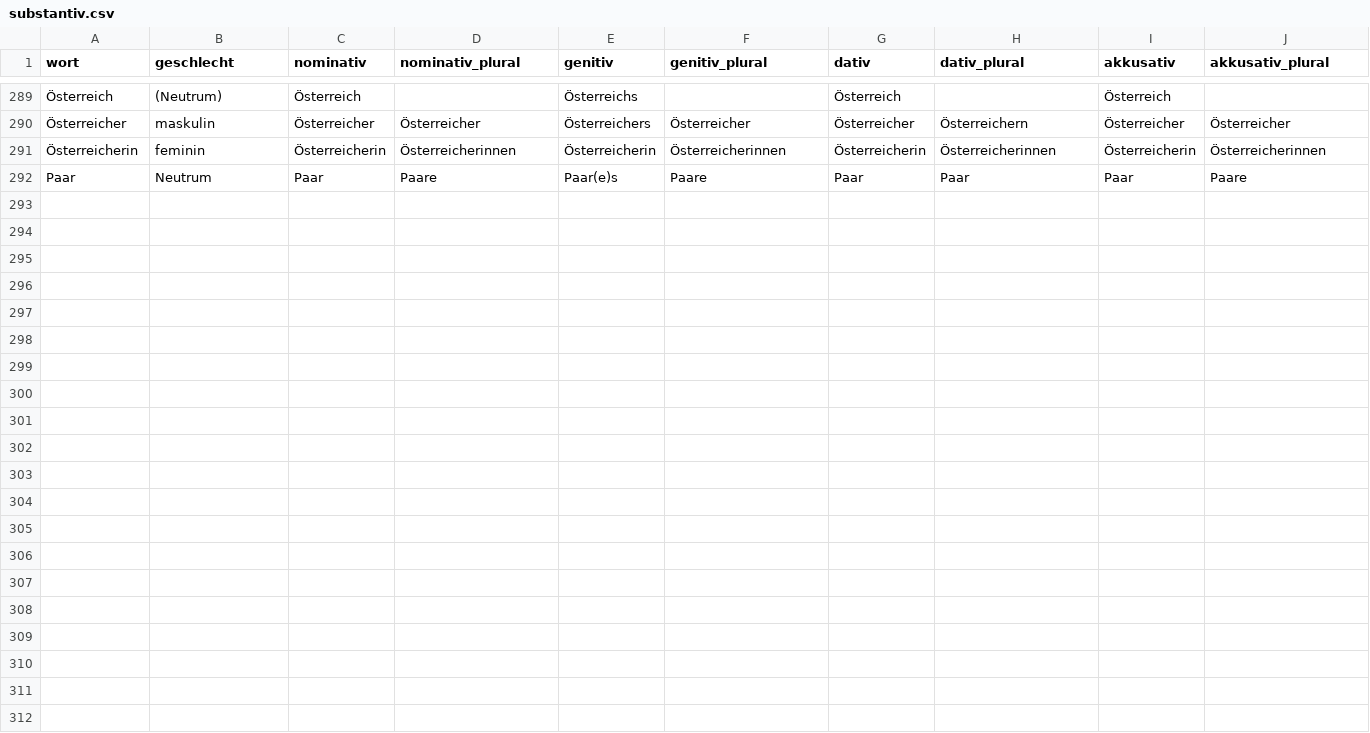
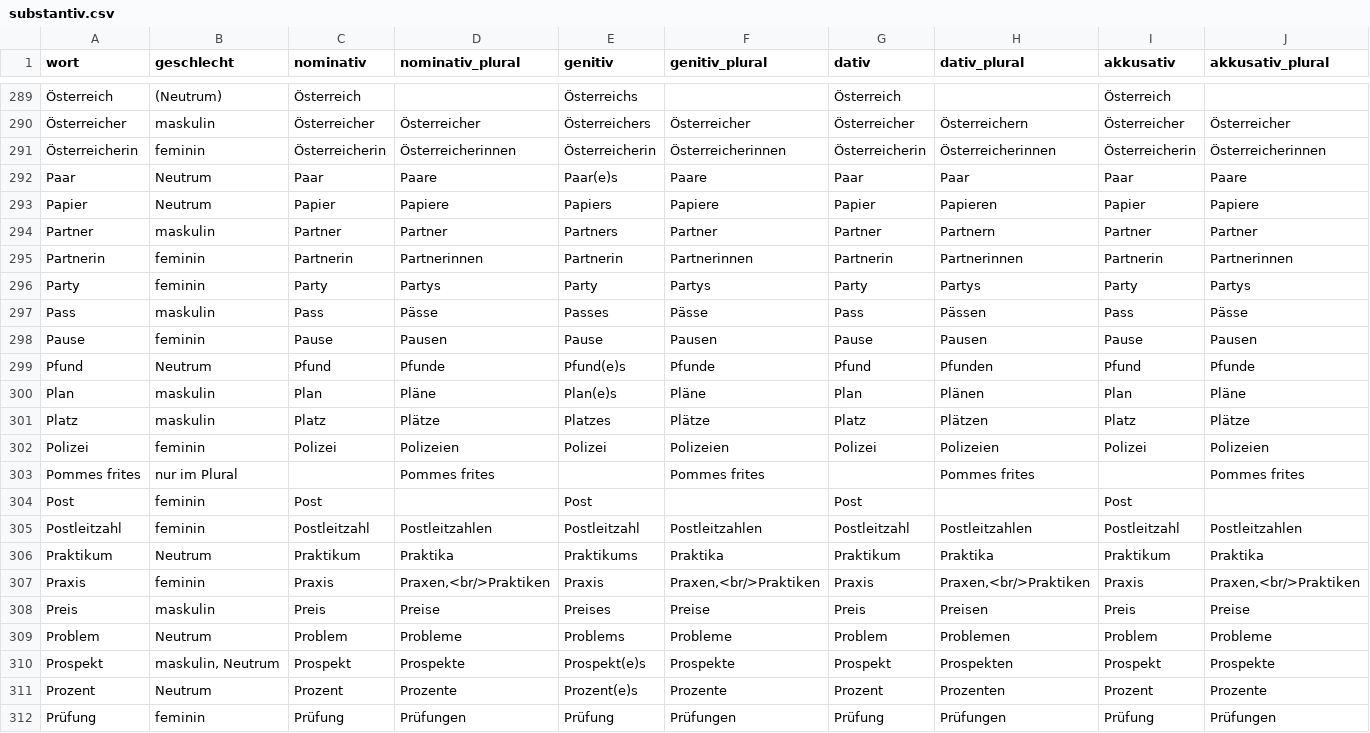
Before and after one commit to AFulgens/ultimate-deutsch, a CSV file: src/data/substantiv.csv, drawn as a sheet; only a part is shown, gaps mark what is left out; the diff names each change by its address in the sheet, - before the commit and + after, or states it on an @@ line.

```diff
--- a/src/data/substantiv.csv
+++ b/src/data/substantiv.csv
+row 293: Papier | Neutrum | Papier | Papiere | Papiers | Papiere | Papier | Papieren | Papier | Papiere
+row 294: Partner | maskulin | Partner | Partner | Partners | Partner | Partner | Partnern | Partner | Partner
+row 295: Partnerin | feminin | Partnerin | Partnerinnen | Partnerin | Partnerinnen | Partnerin | Partnerinnen | Partnerin | Partnerinnen
+row 296: Party | feminin | Party | Partys | Party | Partys | Party | Partys | Party | Partys
+row 297: Pass | maskulin | Pass | Pässe | Passes | Pässe | Pass | Pässen | Pass | Pässe
+row 298: Pause | feminin | Pause | Pausen | Pause | Pausen | Pause | Pausen | Pause | Pausen
+row 299: Pfund | Neutrum | Pfund | Pfunde | Pfund(e)s | Pfunde | Pfund | Pfunden | Pfund | Pfunde
+row 300: Plan | maskulin | Plan | Pläne | Plan(e)s | Pläne | Plan | Plänen | Plan | Pläne
+row 301: Platz | maskulin | Platz | Plätze | Platzes | Plätze | Platz | Plätzen | Platz | Plätze
+row 302: Polizei | feminin | Polizei | Polizeien | Polizei | Polizeien | Polizei | Polizeien | Polizei | Polizeien
+row 303: Pommes frites | nur im Plural |  | Pommes frites |  | Pommes frites |  | Pommes frites |  | Pommes frites
+row 304: Post | feminin | Post |  | Post |  | Post |  | Post
+row 305: Postleitzahl | feminin | Postleitzahl | Postleitzahlen | Postleitzahl | Postleitzahlen | Postleitzahl | Postleitzahlen | Postleitzahl | Postleitzahlen
+row 306: Praktikum | Neutrum | Praktikum | Praktika | Praktikums | Praktika | Praktikum | Praktika | Praktikum | Praktika
+row 307: Praxis | feminin | Praxis | Praxen,<br/>Praktiken | Praxis | Praxen,<br/>Praktiken | Praxis | Praxen,<br/>Praktiken | Praxis | Praxen,<br/>Praktiken
+row 308: Preis | maskulin | Preis | Preise | Preises | Preise | Preis | Preisen | Preis | Preise
+row 309: Problem | Neutrum | Problem | Probleme | Problems | Probleme | Problem | Problemen | Problem | Probleme
+row 310: Prospekt | maskulin, Neutrum | Prospekt | Prospekte | Prospekt(e)s | Prospekte | Prospekt | Prospekten | Prospekt | Prospekte
+row 311: Prozent | Neutrum | Prozent | Prozente | Prozent(e)s | Prozente | Prozent | Prozenten | Prozent | Prozente
+row 312: Prüfung | feminin | Prüfung | Prüfungen | Prüfung | Prüfungen | Prüfung | Prüfungen | Prüfung | Prüfungen
```
Also changed, not shown: src/data/guid.csv, src/data/wort.csv, 1 other file.
